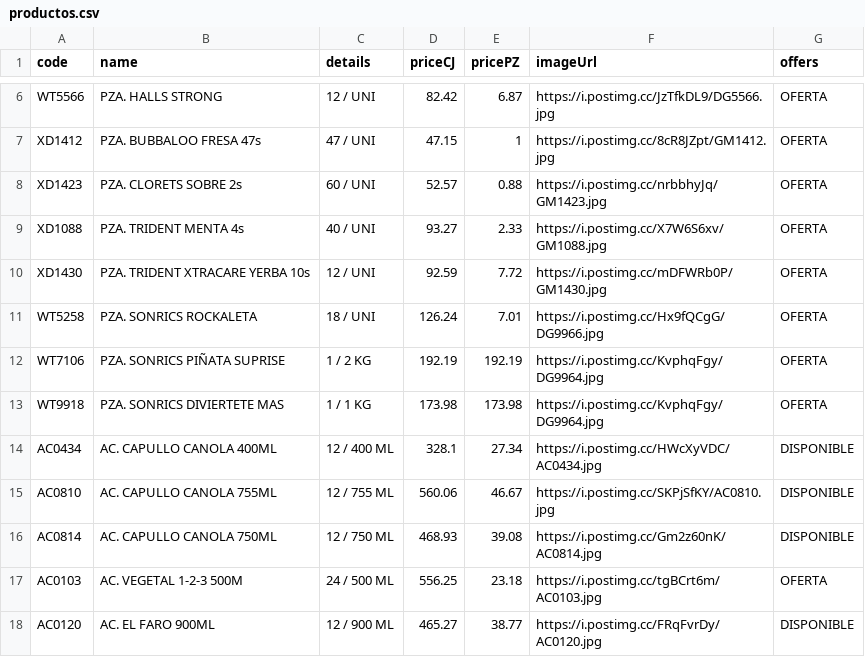
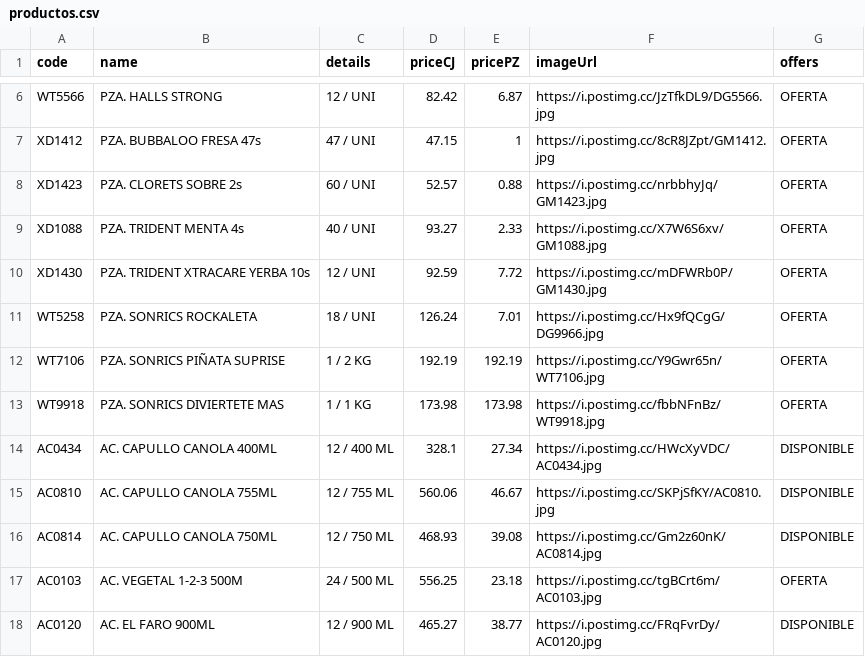
Before and after one commit to Mac-U/supermac-DB, a CSV file: productos.csv, drawn as a sheet; only a part is shown, gaps mark what is left out.

Commit message:
actualizacion 2 al 5 de septiembre

```diff
--- a/productos.csv
+++ b/productos.csv
@@ -11,4 +11,4 @@ XD1430,PZA. TRIDENT XTRACARE YERBA 10s,12 / UNI,92.59,7.72,https://i.postimg.cc/
 WT5258,PZA. SONRICS ROCKALETA,18 / UNI,126.24,7.01,https://i.postimg.cc/Hx9fQCgG/DG9966.jpg,OFERTA
-WT7106,PZA. SONRICS PIÑATA SUPRISE,1 / 2 KG,192.19,192.19,https://i.postimg.cc/KvphqFgy/DG9964.jpg,OFERTA
-WT9918,PZA. SONRICS DIVIERTETE MAS,1 / 1 KG,173.98,173.98,https://i.postimg.cc/KvphqFgy/DG9964.jpg,OFERTA
+WT7106,PZA. SONRICS PIÑATA SUPRISE,1 / 2 KG,192.19,192.19,https://i.postimg.cc/Y9Gwr65n/WT7106.jpg,OFERTA
+WT9918,PZA. SONRICS DIVIERTETE MAS,1 / 1 KG,173.98,173.98,https://i.postimg.cc/fbbNFnBz/WT9918.jpg,OFERTA
 AC0434,AC. CAPULLO CANOLA 400ML,12 / 400 ML,328.1,27.34,https://i.postimg.cc/HWcXyVDC/AC0434.jpg,DISPONIBLE
```
